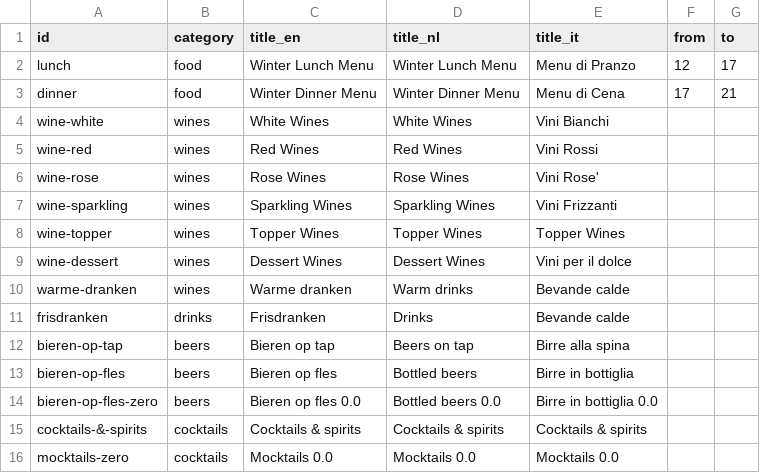
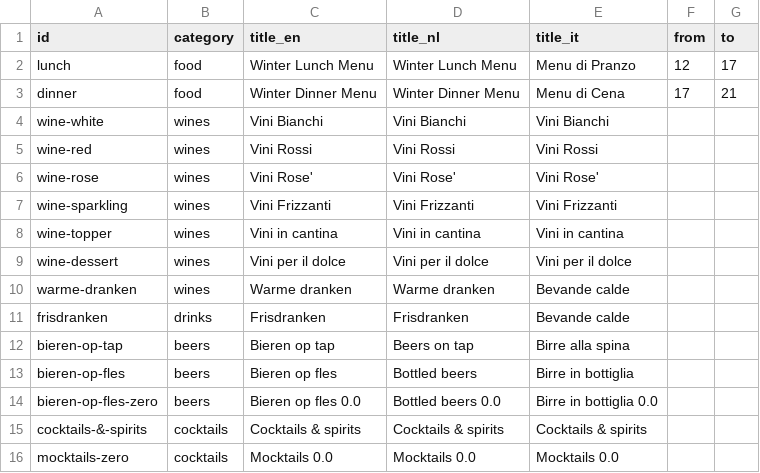
Before and after one commit to davidwickerhf/stappato, a CSV file: static/database/winter-sections.csv, drawn as a sheet.

Commit message:
Update section headers

```diff
--- a/static/database/winter-sections.csv
+++ b/static/database/winter-sections.csv
@@ -3,10 +3,10 @@ lunch,food,Winter Lunch Menu,Winter Lunch Menu,Menu di Pranzo,12,17
 dinner,food,Winter Dinner Menu,Winter Dinner Menu,Menu di Cena,17,21
-wine-white,wines,White Wines,White Wines,Vini Bianchi,,
-wine-red,wines,Red Wines,Red Wines,Vini Rossi,,
-wine-rose,wines,Rose Wines,Rose Wines,Vini Rose',,
-wine-sparkling,wines,Sparkling Wines,Sparkling Wines,Vini Frizzanti,,
-wine-topper,wines,Topper Wines,Topper Wines,Topper Wines,,
-wine-dessert,wines,Dessert Wines,Dessert Wines,Vini per il dolce,,
-warme-dranken,wines,Warme dranken,Warm drinks,Bevande calde,,
-frisdranken,drinks,Frisdranken,Drinks,Bevande calde,,
+wine-white,wines,Vini Bianchi,Vini Bianchi,Vini Bianchi,,
+wine-red,wines,Vini Rossi,Vini Rossi,Vini Rossi,,
+wine-rose,wines,Vini Rose',Vini Rose',Vini Rose',,
+wine-sparkling,wines,Vini Frizzanti,Vini Frizzanti,Vini Frizzanti,,
+wine-topper,wines,Vini in cantina,Vini in cantina,Vini in cantina,,
+wine-dessert,wines,Vini per il dolce,Vini per il dolce,Vini per il dolce,,
+warme-dranken,wines,Warme dranken,Warme dranken,Bevande calde,,
+frisdranken,drinks,Frisdranken,Frisdranken,Bevande calde,,
 bieren-op-tap,beers,Bieren op tap,Beers on tap,Birre alla spina,,
```
